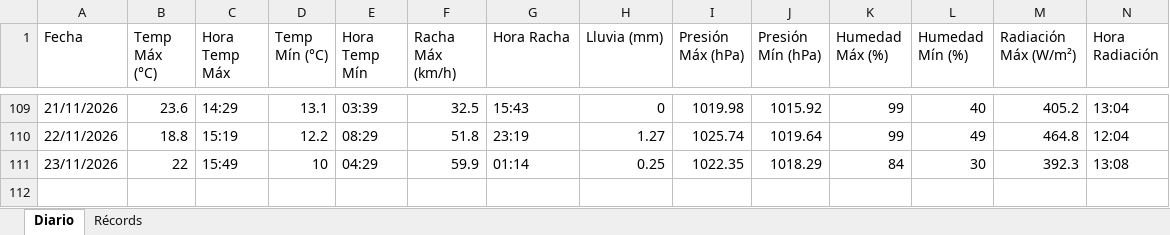
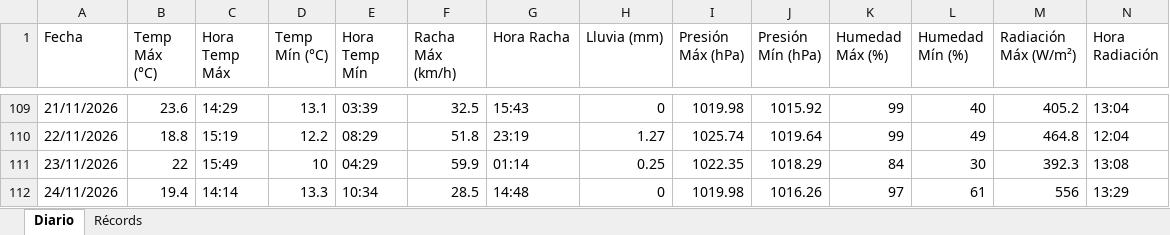
Before and after one commit to bkm13/bot_meteo, an Excel workbook: registro_meteo.xlsx, sheet Diario, drawn as a sheet; only a part is shown, gaps mark what is left out; values as stored, in another font and other column widths than the file's, no borders; rows hold the shown columns only; the diff names each change by its address in the sheet, - before the commit and + after, or states it on an @@ line.

Commit message:
Registro diario 24/11/2026

```diff
--- a/registro_meteo.xlsx (sheet Diario)
+++ b/registro_meteo.xlsx (sheet Diario)
+row 112: 24/11/2026 | 19.4 | 14:14 | 13.3 | 10:34 | 28.5 | 14:48 | 0 | 1019.98 | 1016.26 | 97 | 61 | 556 | 13:29
```
Also changed, not shown: 2 other files.
